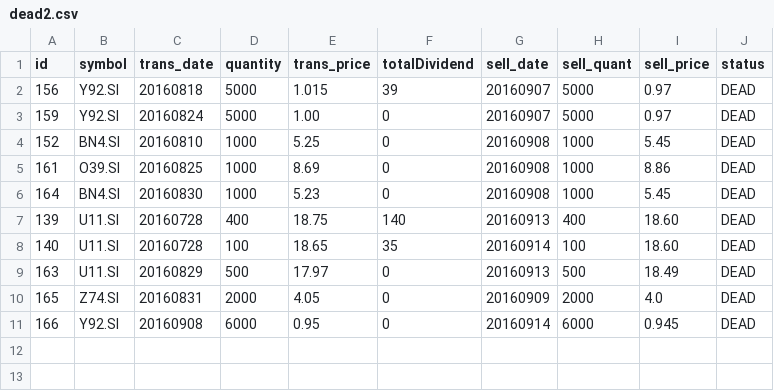
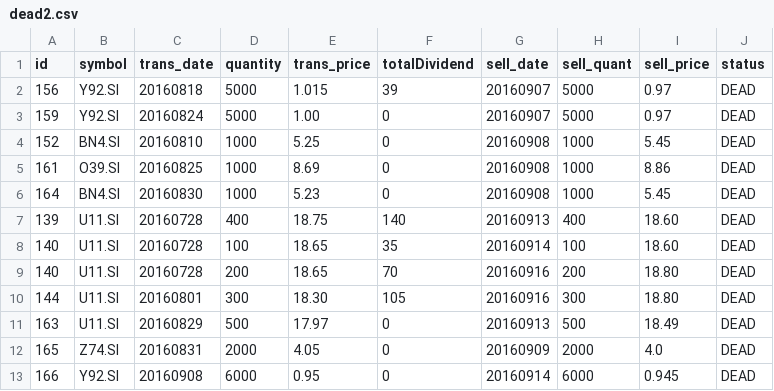
Before and after one commit to ozyxzzzss/git_csv, a CSV file: dead2.csv, drawn as a sheet.

Commit message:
Update dead2.csv

```diff
--- a/dead2.csv
+++ b/dead2.csv
@@ -8,2 +8,4 @@ id,symbol,trans_date,quantity,trans_price, totalDividend, sell_date,sell_quant,
 140,U11.SI,20160728,100,18.65,35,20160914,100,18.60,DEAD
+140,U11.SI,20160728,200,18.65,70,20160916,200,18.80,DEAD
+144,U11.SI,20160801,300,18.30,105,20160916,300,18.80,DEAD
 163,U11.SI,20160829,500,17.97,0,20160913,500,18.49,DEAD
```
